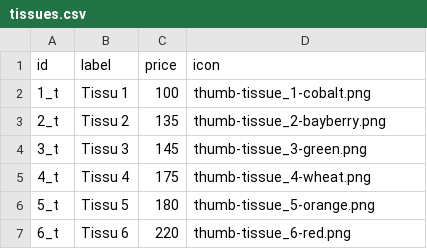
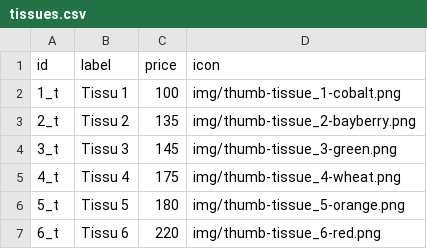
Before and after one commit to pkokorev/tahiti-customize, a CSV file: src/data/tissues.csv, drawn as a sheet.

```diff
--- a/src/data/tissues.csv
+++ b/src/data/tissues.csv
@@ -1,7 +1,7 @@
 id;label;price;icon
-1_t;Tissu 1;100;thumb-tissue_1-cobalt.png
-2_t;Tissu 2;135;thumb-tissue_2-bayberry.png
-3_t;Tissu 3;145;thumb-tissue_3-green.png
-4_t;Tissu 4;175;thumb-tissue_4-wheat.png
-5_t;Tissu 5;180;thumb-tissue_5-orange.png
-6_t;Tissu 6;220;thumb-tissue_6-red.png
+1_t;Tissu 1;100;img/thumb-tissue_1-cobalt.png
+2_t;Tissu 2;135;img/thumb-tissue_2-bayberry.png
+3_t;Tissu 3;145;img/thumb-tissue_3-green.png
+4_t;Tissu 4;175;img/thumb-tissue_4-wheat.png
+5_t;Tissu 5;180;img/thumb-tissue_5-orange.png
+6_t;Tissu 6;220;img/thumb-tissue_6-red.png
```
Also changed, not shown: 9 other files.
